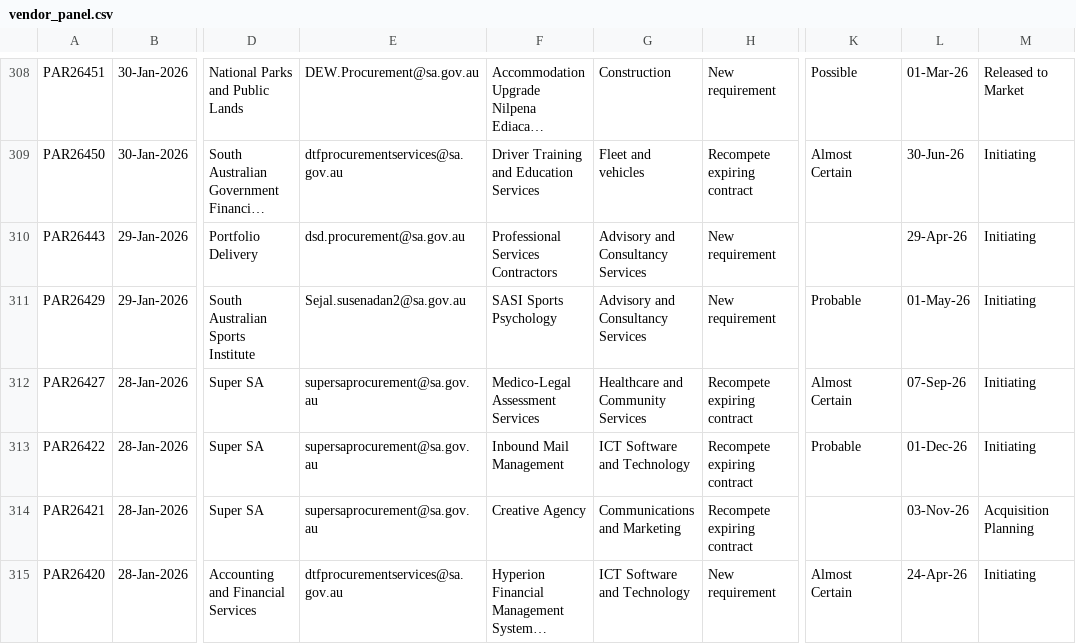
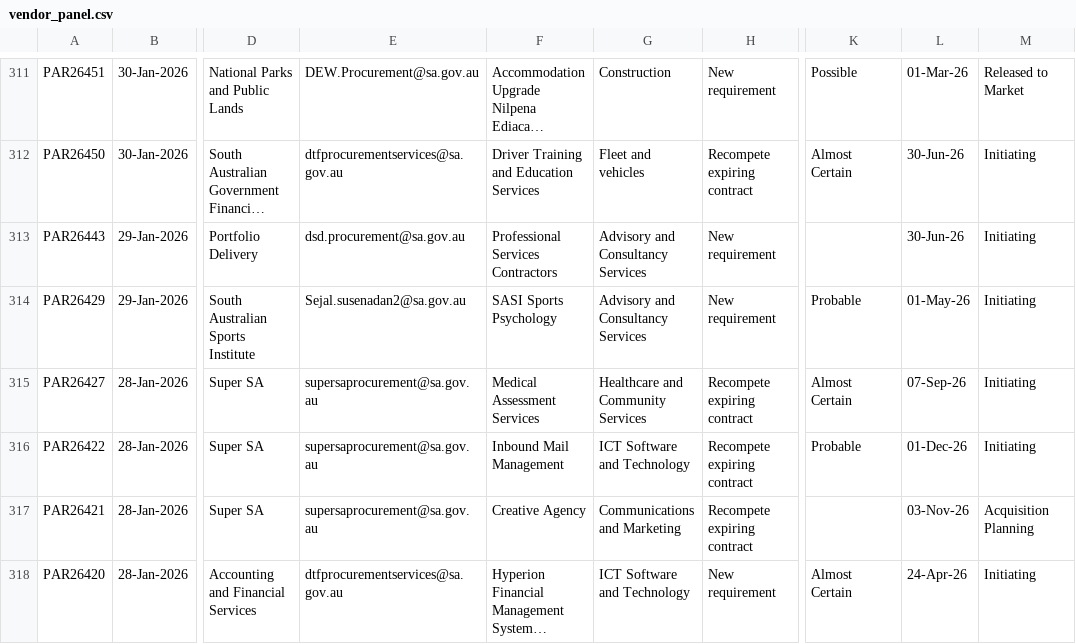
Before and after one commit to J-Lich/__temp_panel_output, a CSV file: vendor_panel.csv, drawn as a sheet; only a part is shown, gaps mark what is left out; long unchanged cells end in …; addresses are those after the commit; the diff covers the shown part only; the diff names each change by its address in the sheet, - before the commit and + after, or states it on an @@ line.

```diff
--- a/vendor_panel.csv
+++ b/vendor_panel.csv
-L313: 29-Apr-26
+L313: 30-Jun-26
-F315: Medico-Legal Assessment Services
+F315: Medical Assessment Services
```
Also changed, not shown: 4 added rows, 4 removed rows and 21 edited cells elsewhere in this file, 1 other file.
